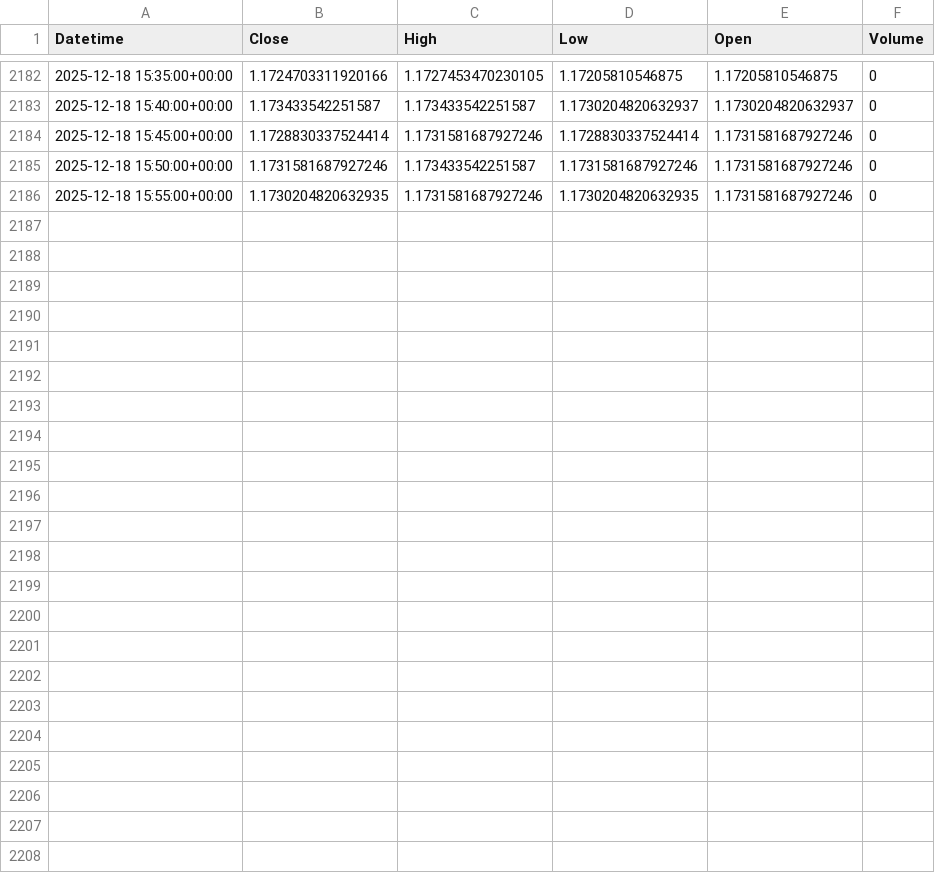
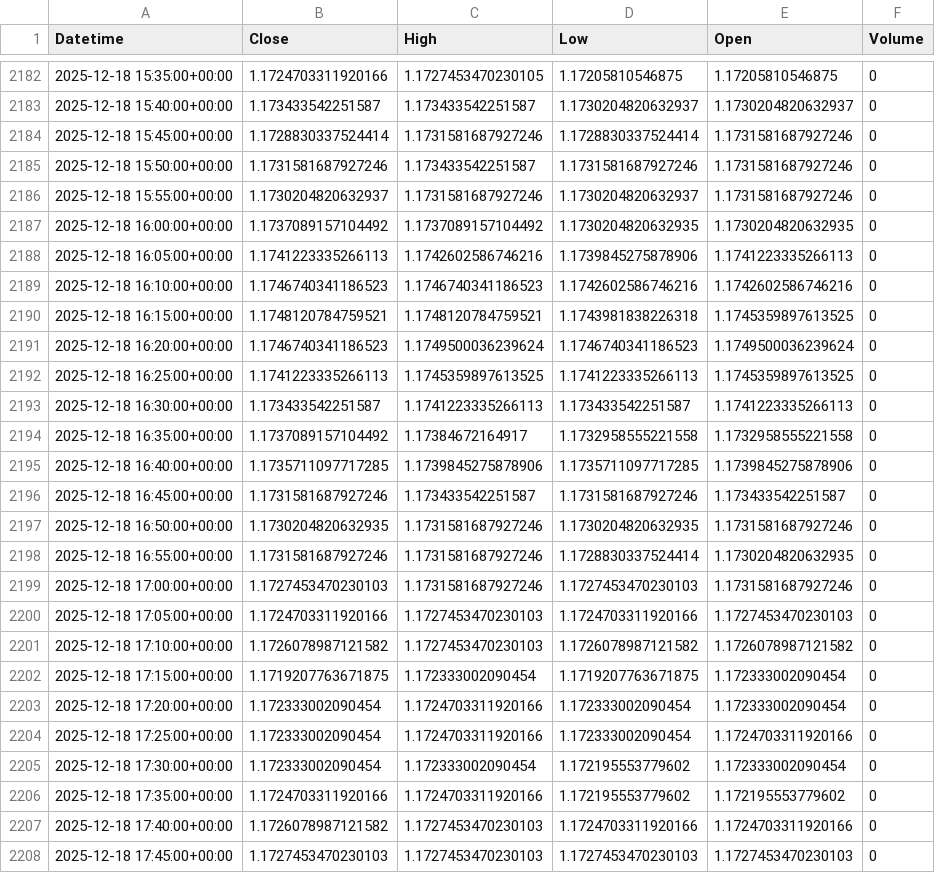
Before and after one commit to jsgaston82/IG-Trading, a CSV file: data/eurusd_5m.csv, drawn as a sheet; only a part is shown, gaps mark what is left out.

```diff
--- a/data/eurusd_5m.csv
+++ b/data/eurusd_5m.csv
@@ -2185,2 +2185,24 @@ Datetime,Close,High,Low,Open,Volume
 2025-12-18 15:50:00+00:00,1.1731581687927246,1.173433542251587,1.1731581687927246,1.1731581687927246,0
-2025-12-18 15:55:00+00:00,1.1730204820632935,1.1731581687927246,1.1730204820632935,1.1731581687927246,0
+2025-12-18 15:55:00+00:00,1.1730204820632937,1.1731581687927246,1.1730204820632937,1.1731581687927246,0
+2025-12-18 16:00:00+00:00,1.1737089157104492,1.1737089157104492,1.1730204820632935,1.1730204820632935,0
+2025-12-18 16:05:00+00:00,1.1741223335266113,1.1742602586746216,1.1739845275878906,1.1741223335266113,0
+2025-12-18 16:10:00+00:00,1.1746740341186523,1.1746740341186523,1.1742602586746216,1.1742602586746216,0
+2025-12-18 16:15:00+00:00,1.1748120784759521,1.1748120784759521,1.1743981838226318,1.1745359897613525,0
+2025-12-18 16:20:00+00:00,1.1746740341186523,1.1749500036239624,1.1746740341186523,1.1749500036239624,0
+2025-12-18 16:25:00+00:00,1.1741223335266113,1.1745359897613525,1.1741223335266113,1.1745359897613525,0
+2025-12-18 16:30:00+00:00,1.173433542251587,1.1741223335266113,1.173433542251587,1.1741223335266113,0
+2025-12-18 16:35:00+00:00,1.1737089157104492,1.17384672164917,1.1732958555221558,1.1732958555221558,0
+2025-12-18 16:40:00+00:00,1.1735711097717285,1.1739845275878906,1.1735711097717285,1.1739845275878906,0
+2025-12-18 16:45:00+00:00,1.1731581687927246,1.173433542251587,1.1731581687927246,1.173433542251587,0
+2025-12-18 16:50:00+00:00,1.1730204820632935,1.1731581687927246,1.1730204820632935,1.1731581687927246,0
+2025-12-18 16:55:00+00:00,1.1731581687927246,1.1731581687927246,1.1728830337524414,1.1730204820632935,0
+2025-12-18 17:00:00+00:00,1.1727453470230103,1.1731581687927246,1.1727453470230103,1.1731581687927246,0
+2025-12-18 17:05:00+00:00,1.1724703311920166,1.1727453470230103,1.1724703311920166,1.1727453470230103,0
+2025-12-18 17:10:00+00:00,1.1726078987121582,1.1727453470230103,1.1726078987121582,1.1726078987121582,0
+2025-12-18 17:15:00+00:00,1.1719207763671875,1.172333002090454,1.1719207763671875,1.172333002090454,0
+2025-12-18 17:20:00+00:00,1.172333002090454,1.1724703311920166,1.172333002090454,1.172333002090454,0
+2025-12-18 17:25:00+00:00,1.172333002090454,1.1724703311920166,1.172333002090454,1.1724703311920166,0
+2025-12-18 17:30:00+00:00,1.172333002090454,1.172333002090454,1.172195553779602,1.172333002090454,0
+2025-12-18 17:35:00+00:00,1.1724703311920166,1.1724703311920166,1.172195553779602,1.172195553779602,0
+2025-12-18 17:40:00+00:00,1.1726078987121582,1.1727453470230103,1.1724703311920166,1.1724703311920166,0
+2025-12-18 17:45:00+00:00,1.1727453470230103,1.1727453470230103,1.1727453470230103,1.1727453470230103,0
```
